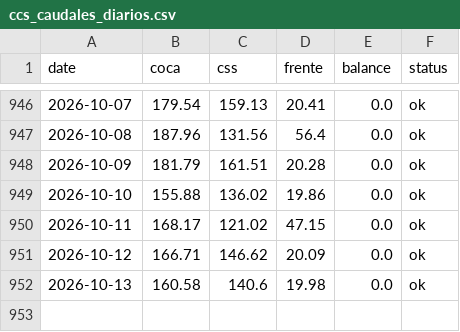
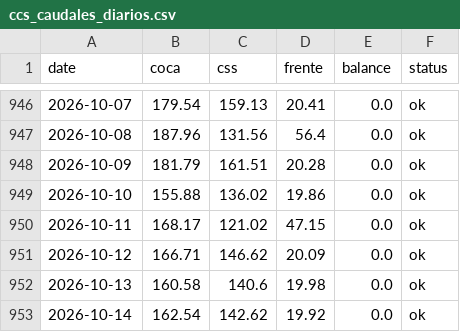
Before and after one commit to jp1309/celec, a CSV file: data/ccs_caudales_diarios.csv, drawn as a sheet; only a part is shown, gaps mark what is left out.

```diff
--- a/data/ccs_caudales_diarios.csv
+++ b/data/ccs_caudales_diarios.csv
@@ -952 +952,2 @@ date,coca,css,frente,balance,status
 2026-10-13,160.58,140.6,19.98,0.0,ok
+2026-10-14,162.54,142.62,19.92,0.0,ok
```
Also changed, not shown: CCS/outputs/celec_daily_flows.csv, Hidro_mensual/Hidrología_CSR_octubre-2026.csv, 8 other files.
